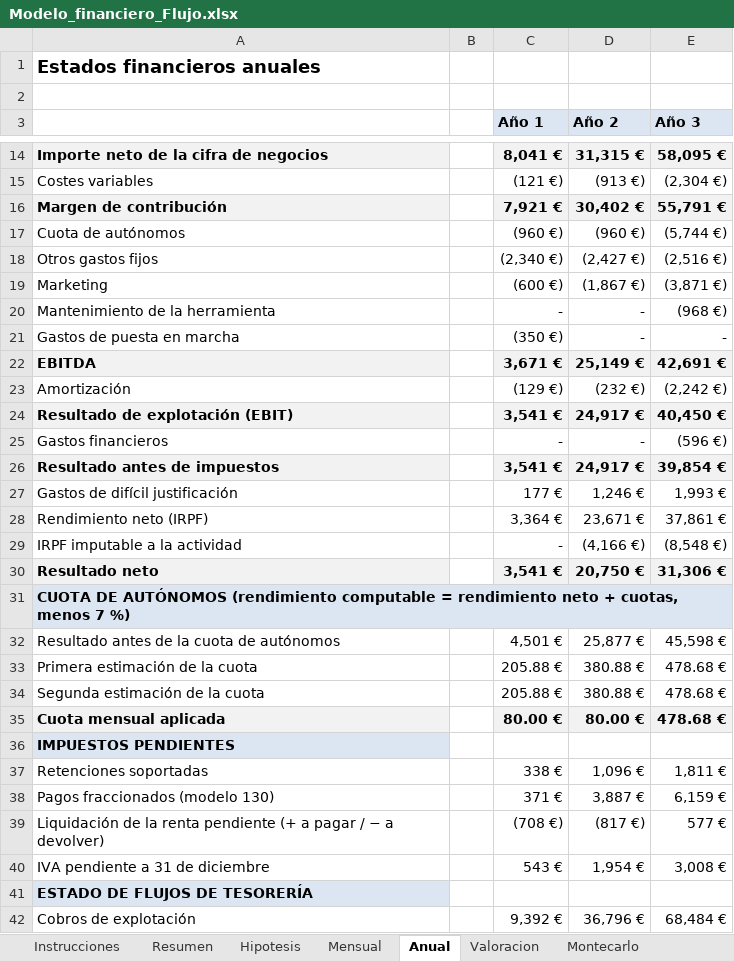
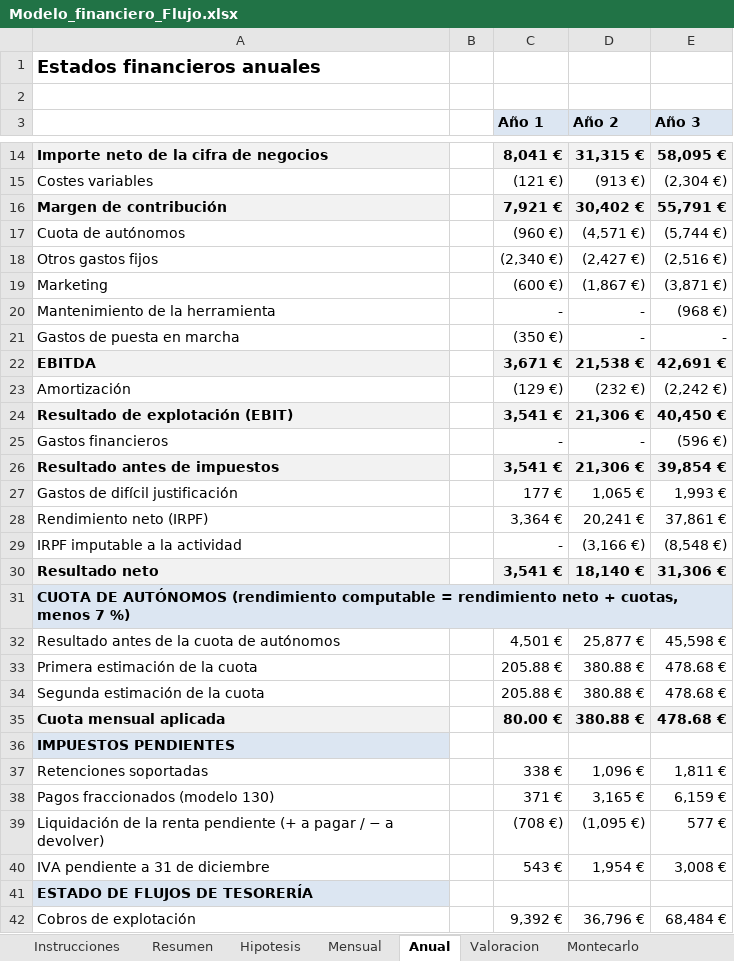
Before and after one commit to Andres-Leach/flujo-tfg, an Excel workbook: Modelo_financiero_Flujo.xlsx, sheet Anual, drawn as a sheet; only a part is shown, gaps mark what is left out; values as stored, in another font and other column widths than the file's, no borders; the diff covers the shown part only; the diff names each change by its address in the sheet, - before the commit and + after, or states it on an @@ line.

```diff
--- a/Modelo_financiero_Flujo.xlsx (sheet Anual)
+++ b/Modelo_financiero_Flujo.xlsx (sheet Anual)
-D17 (Año 2): (960 €)
+D17 (Año 2): (4,571 €)
-D22 (Año 2): 25,149 €
+D22 (Año 2): 21,538 €
-D24 (Año 2): 24,917 €
+D24 (Año 2): 21,306 €
-D26 (Año 2): 24,917 €
+D26 (Año 2): 21,306 €
-D27 (Año 2): 1,246 €
+D27 (Año 2): 1,065 €
-D28 (Año 2): 23,671 €
+D28 (Año 2): 20,241 €
-D29 (Año 2): (4,166 €)
+D29 (Año 2): (3,166 €)
-D30 (Año 2): 20,750 €
+D30 (Año 2): 18,140 €
-D35 (Año 2): 80.00 €
+D35 (Año 2): 380.88 €
-D38 (Año 2): 3,887 €
+D38 (Año 2): 3,165 €
-D39 (Año 2): (817 €)
+D39 (Año 2): (1,095 €)
```
Also changed, not shown: 19 edited cells elsewhere in this sheet, sheet Mensual, sheet Valoracion, sheet Montecarlo, sheet Resumen, charts or pictures, 10 other files.
